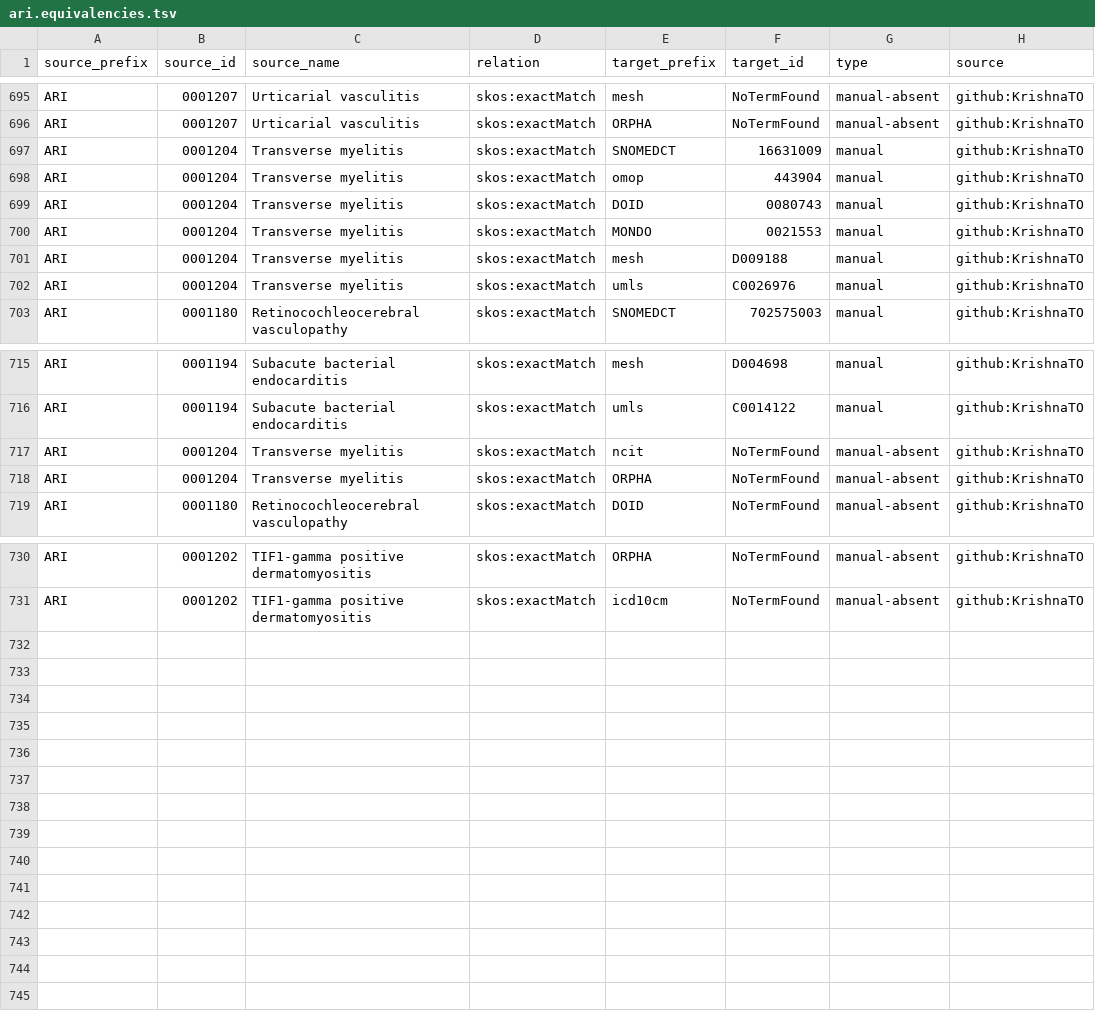
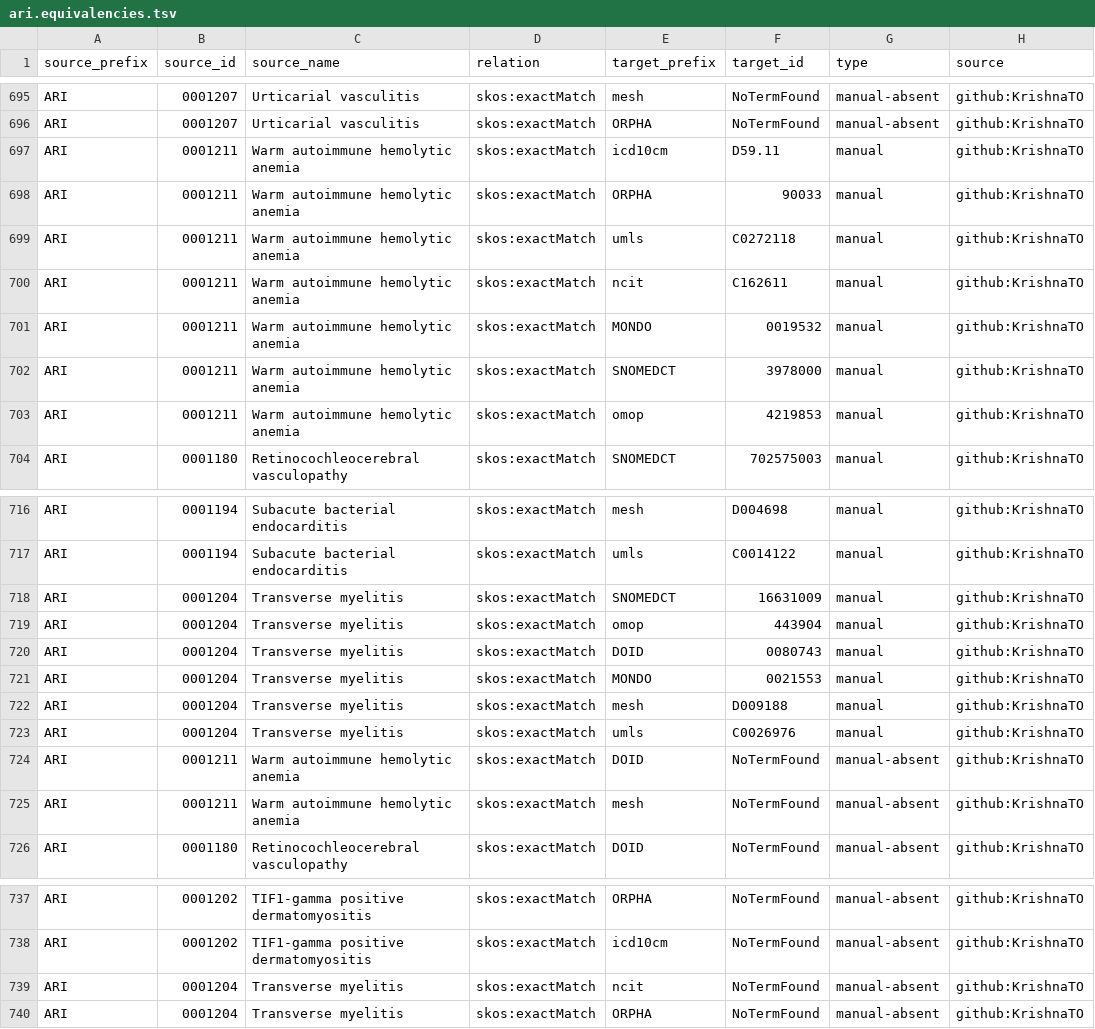
Before and after one commit to KrishnaTO/ARI, a TSV file: mappings/ari.equivalencies.tsv, drawn as a sheet; only a part is shown, gaps mark what is left out.

```diff
--- a/mappings/ari.equivalencies.tsv
+++ b/mappings/ari.equivalencies.tsv
@@ -696,8 +696,9 @@ ARI	0001207	Urticarial vasculitis	skos:exactMatch	mesh	NoTermFound	manual-absent
 ARI	0001207	Urticarial vasculitis	skos:exactMatch	ORPHA	NoTermFound	manual-absent	github:KrishnaTO
-ARI	0001204	Transverse myelitis	skos:exactMatch	SNOMEDCT	16631009	manual	github:KrishnaTO
-ARI	0001204	Transverse myelitis	skos:exactMatch	omop	443904	manual	github:KrishnaTO
-ARI	0001204	Transverse myelitis	skos:exactMatch	DOID	0080743	manual	github:KrishnaTO
-ARI	0001204	Transverse myelitis	skos:exactMatch	MONDO	0021553	manual	github:KrishnaTO
-ARI	0001204	Transverse myelitis	skos:exactMatch	mesh	D009188	manual	github:KrishnaTO
-ARI	0001204	Transverse myelitis	skos:exactMatch	umls	C0026976	manual	github:KrishnaTO
+ARI	0001211	Warm autoimmune hemolytic anemia	skos:exactMatch	icd10cm	D59.11	manual	github:KrishnaTO
+ARI	0001211	Warm autoimmune hemolytic anemia	skos:exactMatch	ORPHA	90033	manual	github:KrishnaTO
+ARI	0001211	Warm autoimmune hemolytic anemia	skos:exactMatch	umls	C0272118	manual	github:KrishnaTO
+ARI	0001211	Warm autoimmune hemolytic anemia	skos:exactMatch	ncit	C162611	manual	github:KrishnaTO
+ARI	0001211	Warm autoimmune hemolytic anemia	skos:exactMatch	MONDO	0019532	manual	github:KrishnaTO
+ARI	0001211	Warm autoimmune hemolytic anemia	skos:exactMatch	SNOMEDCT	3978000	manual	github:KrishnaTO
+ARI	0001211	Warm autoimmune hemolytic anemia	skos:exactMatch	omop	4219853	manual	github:KrishnaTO
 ARI	0001180	Retinocochleocerebral vasculopathy	skos:exactMatch	SNOMEDCT	702575003	manual	github:KrishnaTO
@@ -716,4 +717,10 @@ ARI	0001194	Subacute bacterial endocarditis	skos:exactMatch	mesh	D004698	manual
 ARI	0001194	Subacute bacterial endocarditis	skos:exactMatch	umls	C0014122	manual	github:KrishnaTO
-ARI	0001204	Transverse myelitis	skos:exactMatch	ncit	NoTermFound	manual-absent	github:KrishnaTO
-ARI	0001204	Transverse myelitis	skos:exactMatch	ORPHA	NoTermFound	manual-absent	github:KrishnaTO
+ARI	0001204	Transverse myelitis	skos:exactMatch	SNOMEDCT	16631009	manual	github:KrishnaTO
+ARI	0001204	Transverse myelitis	skos:exactMatch	omop	443904	manual	github:KrishnaTO
+ARI	0001204	Transverse myelitis	skos:exactMatch	DOID	0080743	manual	github:KrishnaTO
+ARI	0001204	Transverse myelitis	skos:exactMatch	MONDO	0021553	manual	github:KrishnaTO
+ARI	0001204	Transverse myelitis	skos:exactMatch	mesh	D009188	manual	github:KrishnaTO
+ARI	0001204	Transverse myelitis	skos:exactMatch	umls	C0026976	manual	github:KrishnaTO
+ARI	0001211	Warm autoimmune hemolytic anemia	skos:exactMatch	DOID	NoTermFound	manual-absent	github:KrishnaTO
+ARI	0001211	Warm autoimmune hemolytic anemia	skos:exactMatch	mesh	NoTermFound	manual-absent	github:KrishnaTO
 ARI	0001180	Retinocochleocerebral vasculopathy	skos:exactMatch	DOID	NoTermFound	manual-absent	github:KrishnaTO
@@ -731 +738,3 @@ ARI	0001202	TIF1-gamma positive dermatomyositis	skos:exactMatch	ORPHA	NoTermFoun
 ARI	0001202	TIF1-gamma positive dermatomyositis	skos:exactMatch	icd10cm	NoTermFound	manual-absent	github:KrishnaTO
+ARI	0001204	Transverse myelitis	skos:exactMatch	ncit	NoTermFound	manual-absent	github:KrishnaTO
+ARI	0001204	Transverse myelitis	skos:exactMatch	ORPHA	NoTermFound	manual-absent	github:KrishnaTO
```
Also changed, not shown: mappings/ari.sssom.tsv, 1 other file.
